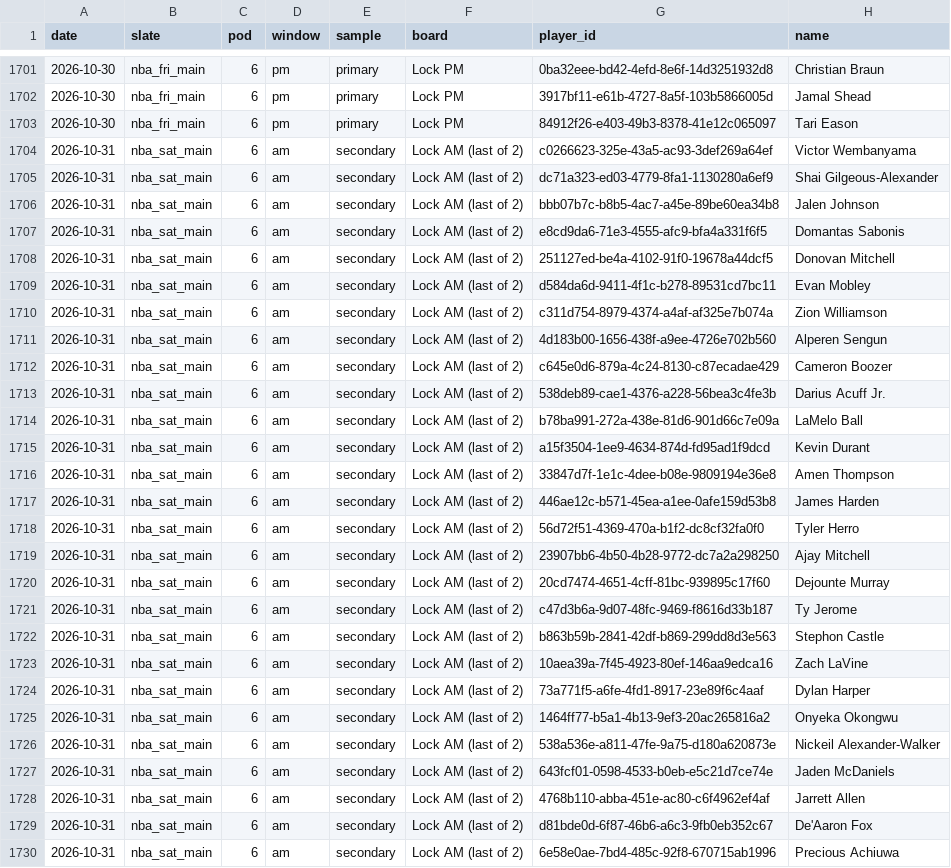
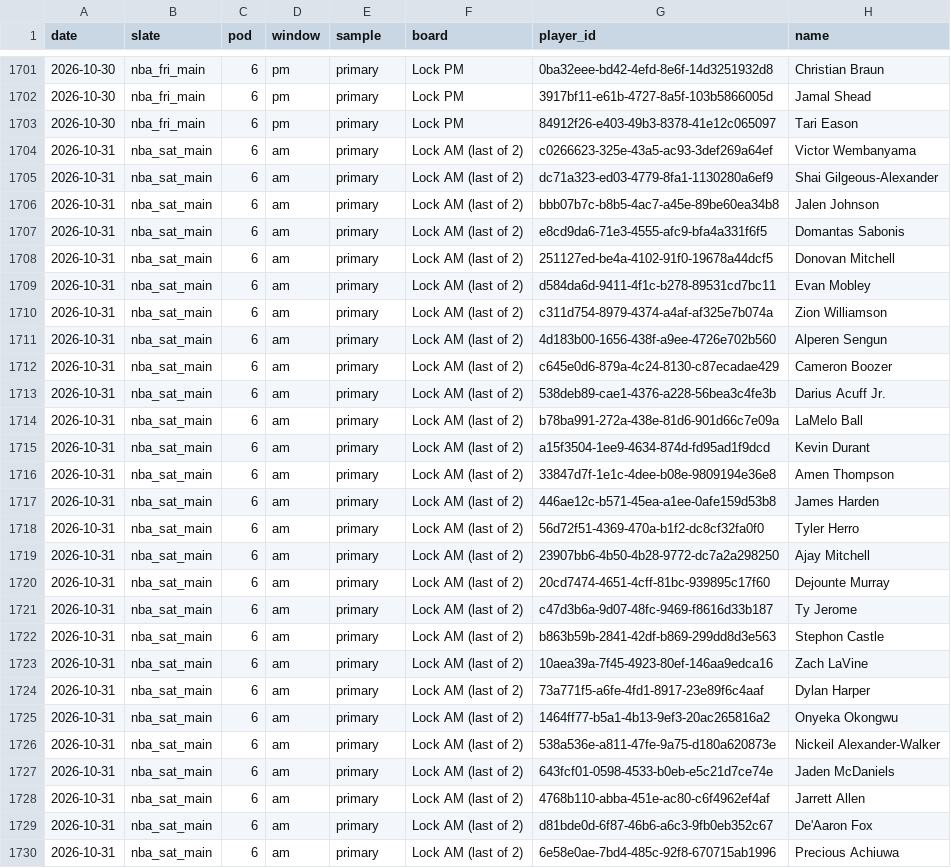
Before and after one commit to JonBoyBeats/br_rankings, a CSV file: analysis/nba/report/tier_history.csv, drawn as a sheet; only a part is shown, gaps mark what is left out; the diff covers the shown part only; the diff names each change by its address in the sheet, - before the commit and + after, or states it on an @@ line.

```diff
--- a/analysis/nba/report/tier_history.csv
+++ b/analysis/nba/report/tier_history.csv
-E1704:E1730 (sample): secondary
+E1704:E1730 (sample): primary
```
Also changed, not shown: 60 edited cells elsewhere in this file, analysis/nba/report/shadow.csv, analysis/nba/report/swaps.csv, 11 other files.
